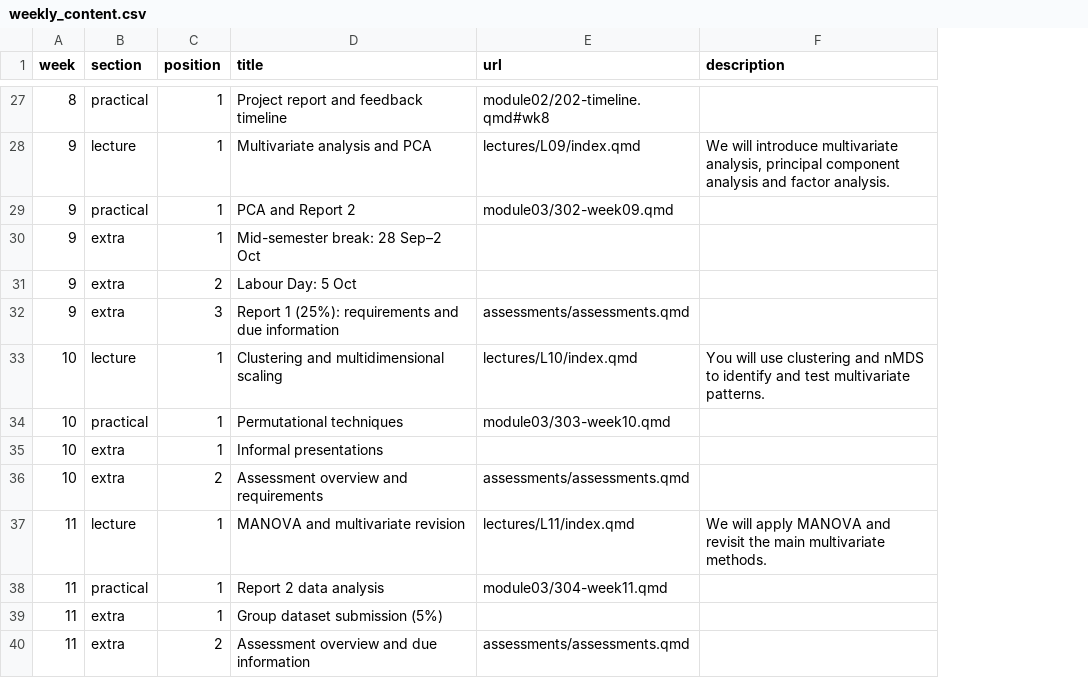
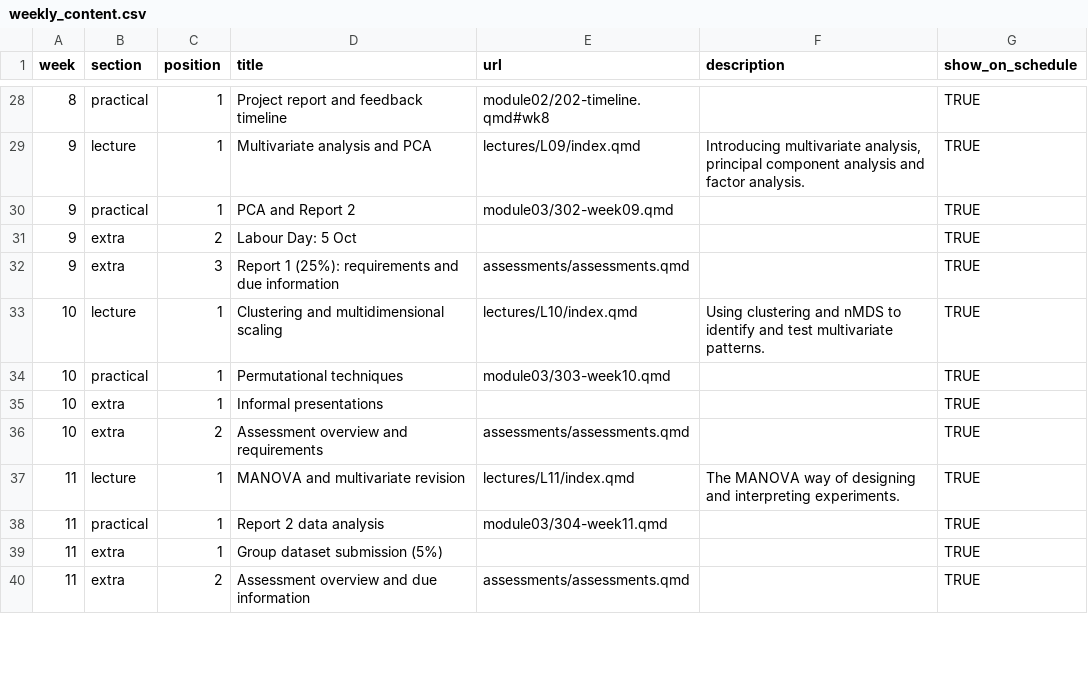
Before and after one commit to BIOL2022/BEDA-handbook, a CSV file: data/weekly_content.csv, drawn as a sheet; only a part is shown, gaps mark what is left out; removed rows and columns are numbered as before the commit, all else as after; the diff covers the shown part only; the diff names each change by its address in the sheet, - before the commit and + after, or states it on an @@ line.

```diff
--- a/data/weekly_content.csv
+++ b/data/weekly_content.csv
+column G (show_on_schedule), rows 28-40: all TRUE
-F29 (description): We will introduce multivariate analysis,…
+F29 (description): Introducing multivariate analysis,…
-row 30: 9 | extra | 1 | Mid-semester break: 28 Sep–2 Oct
-F33 (description): You will use clustering and…
+F33 (description): Using clustering and…
-F37 (description): We will apply MANOVA and revisit the main multivariate methods.
+F37 (description): The MANOVA way of designing and interpreting experiments.
```
Also changed, not shown: 1 added row and 13 edited cells elsewhere in this file, 14 other files.
